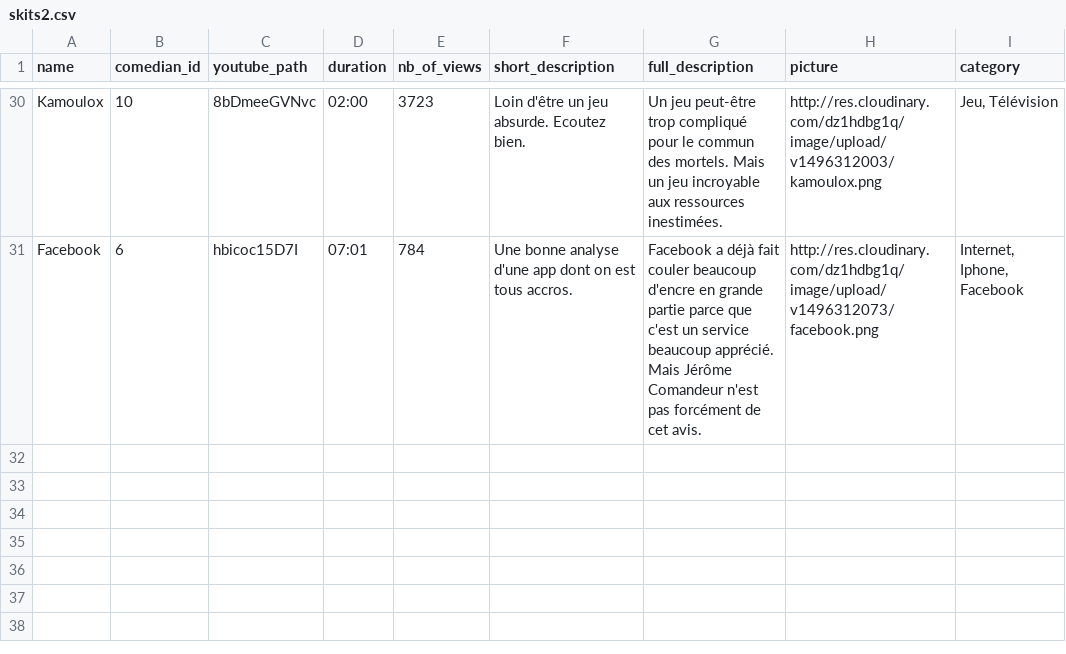
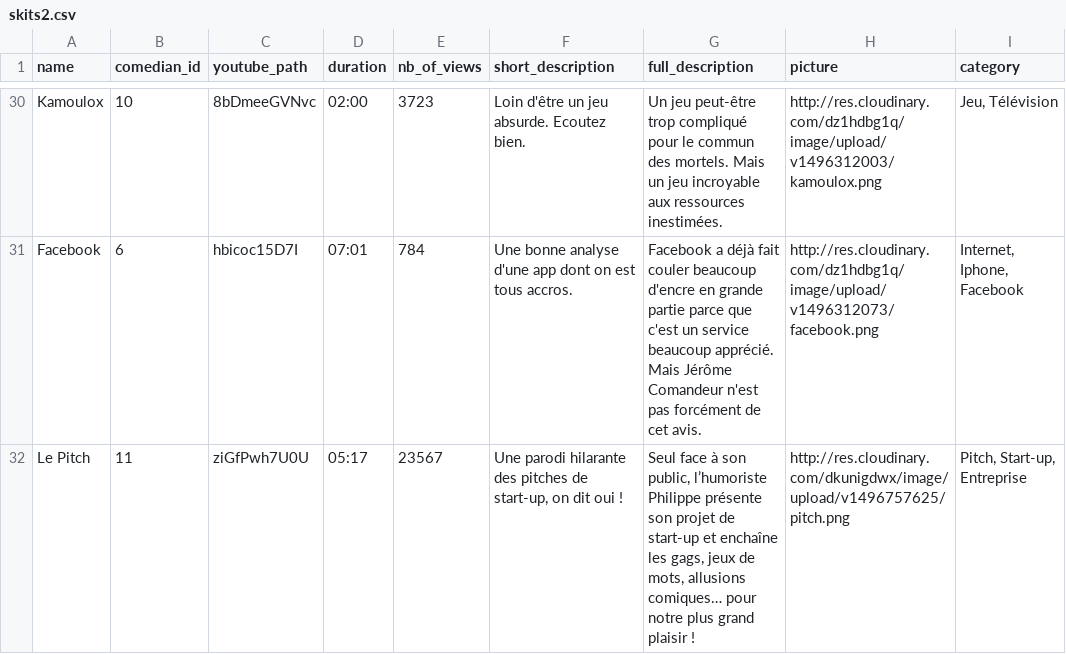
Before and after one commit to vpanis/zygomatic, a CSV file: lib/seeds/skits2.csv, drawn as a sheet; only a part is shown, gaps mark what is left out; the diff names each change by its address in the sheet, - before the commit and + after, or states it on an @@ line.

Commit message:
seed completed

```diff
--- a/lib/seeds/skits2.csv
+++ b/lib/seeds/skits2.csv
+row 32: Le Pitch | 11 | ziGfPwh7U0U | 05:17 | 23567 | Une parodi hilarante des pitches de start-up, on dit oui ! | Seul face à son public, l’humoriste Philippe présente son projet de start-up et enchaîne les gags, jeux de mots, allusions comiques… pour notre plus grand plaisir ! | http://res.cloudinary.com/dkunigdwx/image/upload/v1496757625/pitch.png | Pitch, Start-up, Entreprise
```
Also changed, not shown: lib/seeds/comedians.csv, lib/seeds/reviews.csv.
